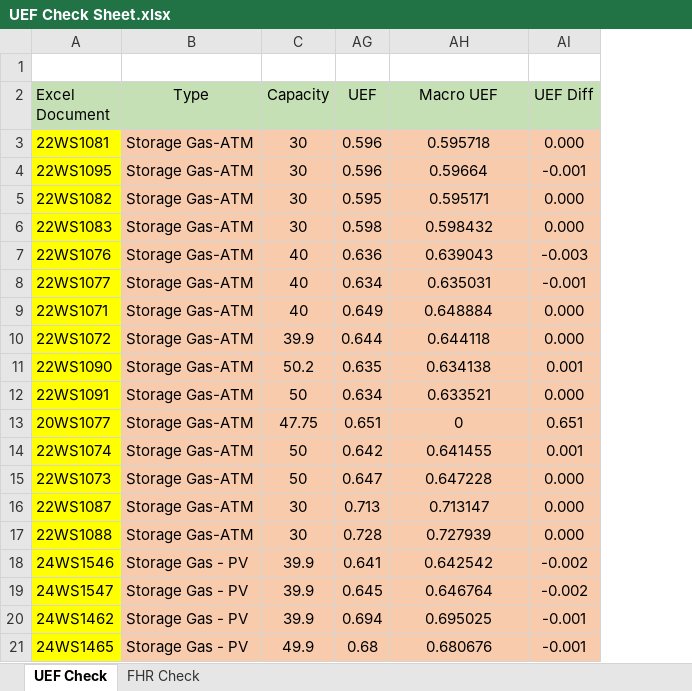
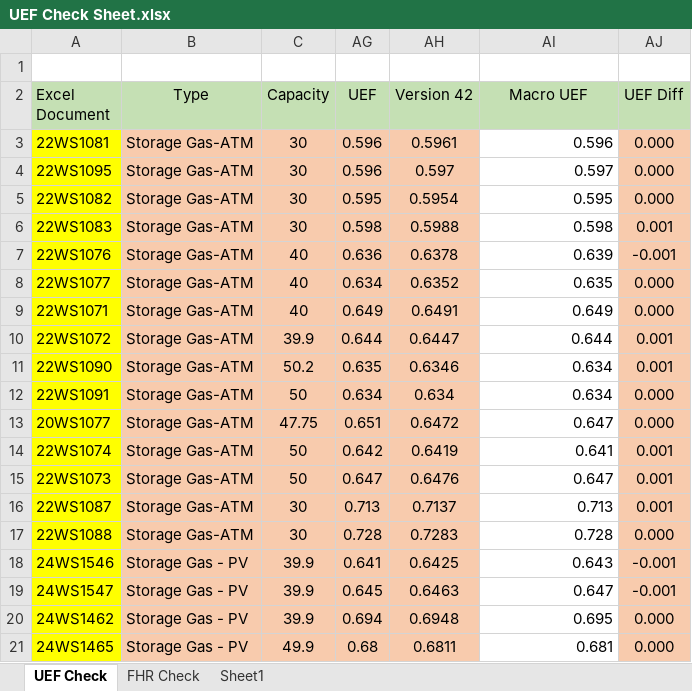
Before and after one commit to 220038920/Technology-Lab, an Excel workbook: NI-2010/Trunk/Hybrid Water Heater/Macros/UEF/UEF Check Sheet.xlsx, sheet UEF Check, drawn as a sheet; only a part is shown; values as stored, in another font and other column widths than the file's, no borders; addresses are those after the commit; the diff covers the shown part only; the diff names each change by its address in the sheet, - before the commit and + after, or states it on an @@ line.

```diff
--- a/NI-2010/Trunk/Hybrid Water Heater/Macros/UEF/UEF Check Sheet.xlsx (sheet UEF Check)
+++ b/NI-2010/Trunk/Hybrid Water Heater/Macros/UEF/UEF Check Sheet.xlsx (sheet UEF Check)
+sheet tab: Sheet1
+column AH (Version 42), rows 3-21: 0.5961 | 0.597 | 0.5954 | 0.5988 | 0.6378 | 0.6352 | 0.6491 | 0.6447 | 0.6346 | 0.634 | 0.6472 | 0.6419 | 0.6476 | 0.7137 | 0.7283 | 0.6425 | 0.6463 | 0.6948 | 0.6811
-AI3 (Macro UEF): 0.595718
+AI3 (Macro UEF): 0.596
@@ AI3:AI21 fill: #F8CBAD → none, alignment: center → right @@
-AI4 (Macro UEF): 0.59664
+AI4 (Macro UEF): 0.597
-AJ4 (UEF Diff): -0.001
+AJ4 (UEF Diff): 0.000
-AI5 (Macro UEF): 0.595171
+AI5 (Macro UEF): 0.595
-AI6 (Macro UEF): 0.598432
+AI6 (Macro UEF): 0.598
-AJ6 (UEF Diff): 0.000
+AJ6 (UEF Diff): 0.001
-AI7 (Macro UEF): 0.639043
+AI7 (Macro UEF): 0.639
-AJ7 (UEF Diff): -0.003
+AJ7 (UEF Diff): -0.001
-AI8 (Macro UEF): 0.635031
+AI8 (Macro UEF): 0.635
-AJ8 (UEF Diff): -0.001
+AJ8 (UEF Diff): 0.000
-AI9 (Macro UEF): 0.648884
+AI9 (Macro UEF): 0.649
-AI10 (Macro UEF): 0.644118
+AI10 (Macro UEF): 0.644
-AJ10 (UEF Diff): 0.000
+AJ10 (UEF Diff): 0.001
-AI11 (Macro UEF): 0.634138
+AI11 (Macro UEF): 0.634
-AI12 (Macro UEF): 0.633521
+AI12 (Macro UEF): 0.634
-AI13 (Macro UEF): 0
+AI13 (Macro UEF): 0.647
-AJ13 (UEF Diff): 0.651
+AJ13 (UEF Diff): 0.000
-AI14 (Macro UEF): 0.641455
+AI14 (Macro UEF): 0.641
-AI15 (Macro UEF): 0.647228
+AI15 (Macro UEF): 0.647
-AJ15:AJ16 (UEF Diff): 0.000
+AJ15:AJ16 (UEF Diff): 0.001
-AI16 (Macro UEF): 0.713147
+AI16 (Macro UEF): 0.713
-AI17 (Macro UEF): 0.727939
+AI17 (Macro UEF): 0.728
-AI18 (Macro UEF): 0.642542
+AI18 (Macro UEF): 0.643
-AJ18:AJ19 (UEF Diff): -0.002
+AJ18:AJ19 (UEF Diff): -0.001
-AI19 (Macro UEF): 0.646764
+AI19 (Macro UEF): 0.647
-AI20 (Macro UEF): 0.695025
+AI20 (Macro UEF): 0.695
-AJ20:AJ21 (UEF Diff): -0.001
+AJ20:AJ21 (UEF Diff): 0.000
-AI21 (Macro UEF): 0.680676
+AI21 (Macro UEF): 0.681
```
Also changed, not shown: 117 edited cells and cell formats elsewhere in this sheet, sheet FHR Check, formulas that keep their value, 29 other files.
